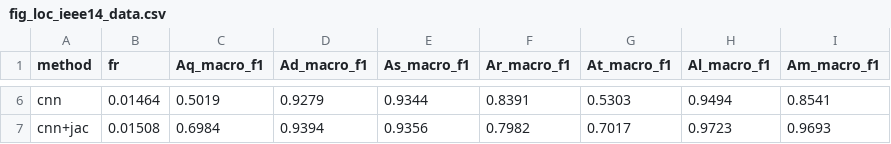
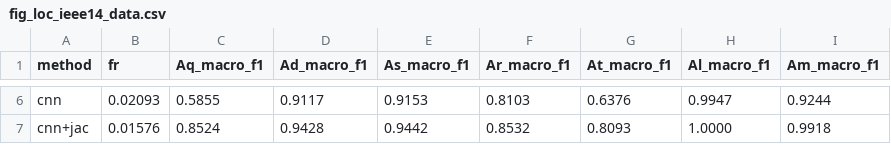
Before and after one commit to myersben9/fdia-graph, a CSV file: docs/localization/results/fig_loc_ieee14_data.csv, drawn as a sheet; only a part is shown, gaps mark what is left out; the diff covers the shown part only; the diff names each change by its address in the sheet, - before the commit and + after, or states it on an @@ line.

```diff
--- a/docs/localization/results/fig_loc_ieee14_data.csv
+++ b/docs/localization/results/fig_loc_ieee14_data.csv
-B6 (fr): 0.01464
+B6 (fr): 0.02093
-C6 (Aq_macro_f1): 0.5019
+C6 (Aq_macro_f1): 0.5855
-D6 (Ad_macro_f1): 0.9279
+D6 (Ad_macro_f1): 0.9117
-E6 (As_macro_f1): 0.9344
+E6 (As_macro_f1): 0.9153
-F6 (Ar_macro_f1): 0.8391
+F6 (Ar_macro_f1): 0.8103
-G6 (At_macro_f1): 0.5303
+G6 (At_macro_f1): 0.6376
-H6 (Al_macro_f1): 0.9494
+H6 (Al_macro_f1): 0.9947
-I6 (Am_macro_f1): 0.8541
+I6 (Am_macro_f1): 0.9244
-B7 (fr): 0.01508
+B7 (fr): 0.01576
-C7 (Aq_macro_f1): 0.6984
+C7 (Aq_macro_f1): 0.8524
-D7 (Ad_macro_f1): 0.9394
+D7 (Ad_macro_f1): 0.9428
-E7 (As_macro_f1): 0.9356
+E7 (As_macro_f1): 0.9442
-F7 (Ar_macro_f1): 0.7982
+F7 (Ar_macro_f1): 0.8532
-G7 (At_macro_f1): 0.7017
+G7 (At_macro_f1): 0.8093
-H7 (Al_macro_f1): 0.9723
+H7 (Al_macro_f1): 1.0000
-I7 (Am_macro_f1): 0.9693
+I7 (Am_macro_f1): 0.9918
```
Also changed, not shown: 31 edited cells elsewhere in this file, docs/localization/results/fig_loc_ieee118_data.csv, docs/localization/results/fig_loc_ieee300_data.csv, 32 other files.
